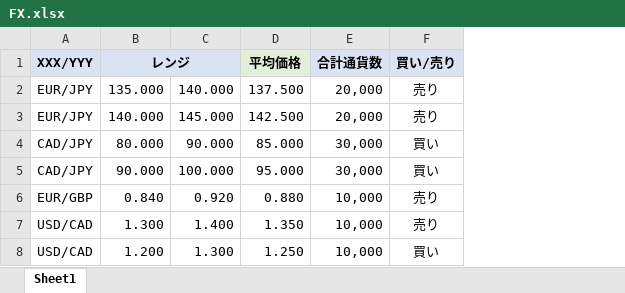
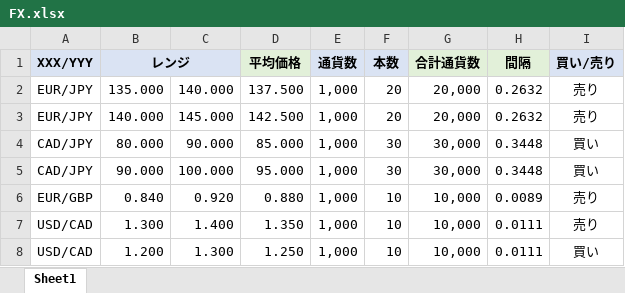
Before and after one commit to birdwatcherYT/birdwatcherYT.github.io, an Excel workbook: software/fx/FX.xlsx, sheet Sheet1, drawn as a sheet; only a part is shown; values as stored, in another font and other column widths than the file's, no borders; addresses are those after the commit; the diff names each change by its address in the sheet, - before the commit and + after, or states it on an @@ line.

Commit message:
update template

```diff
--- a/software/fx/FX.xlsx (sheet Sheet1)
+++ b/software/fx/FX.xlsx (sheet Sheet1)
+column E (通貨数), rows 2-8: all 1,000
+column F (本数), rows 2-8: 20 | 20 | 30 | 30 | 10 | 10 | 10
+column H (間隔), rows 2-8: 0.2632 | 0.2632 | 0.3448 | 0.3448 | 0.0089 | 0.0111 | 0.0111
-G1 fill: #DAE3F3
+G1 fill: #E2F0D9
```
Also changed, not shown: formulas that keep their value.
